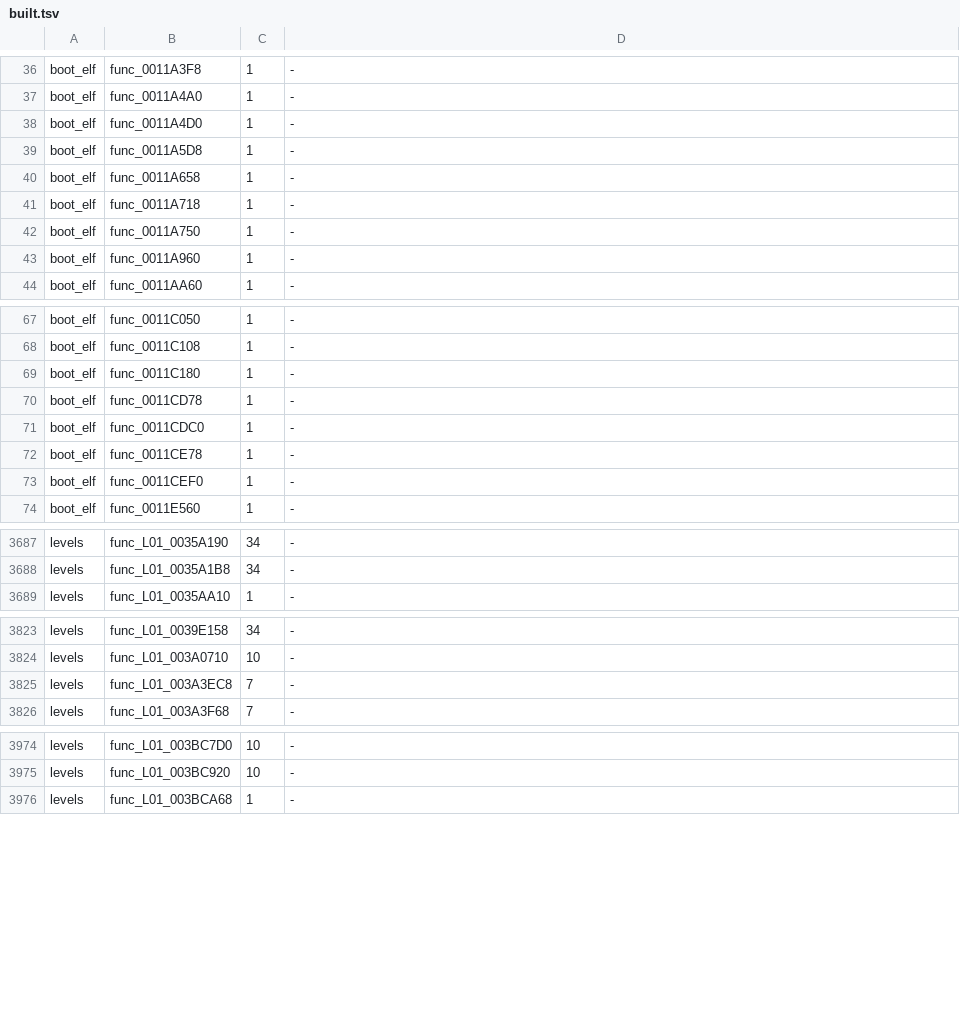
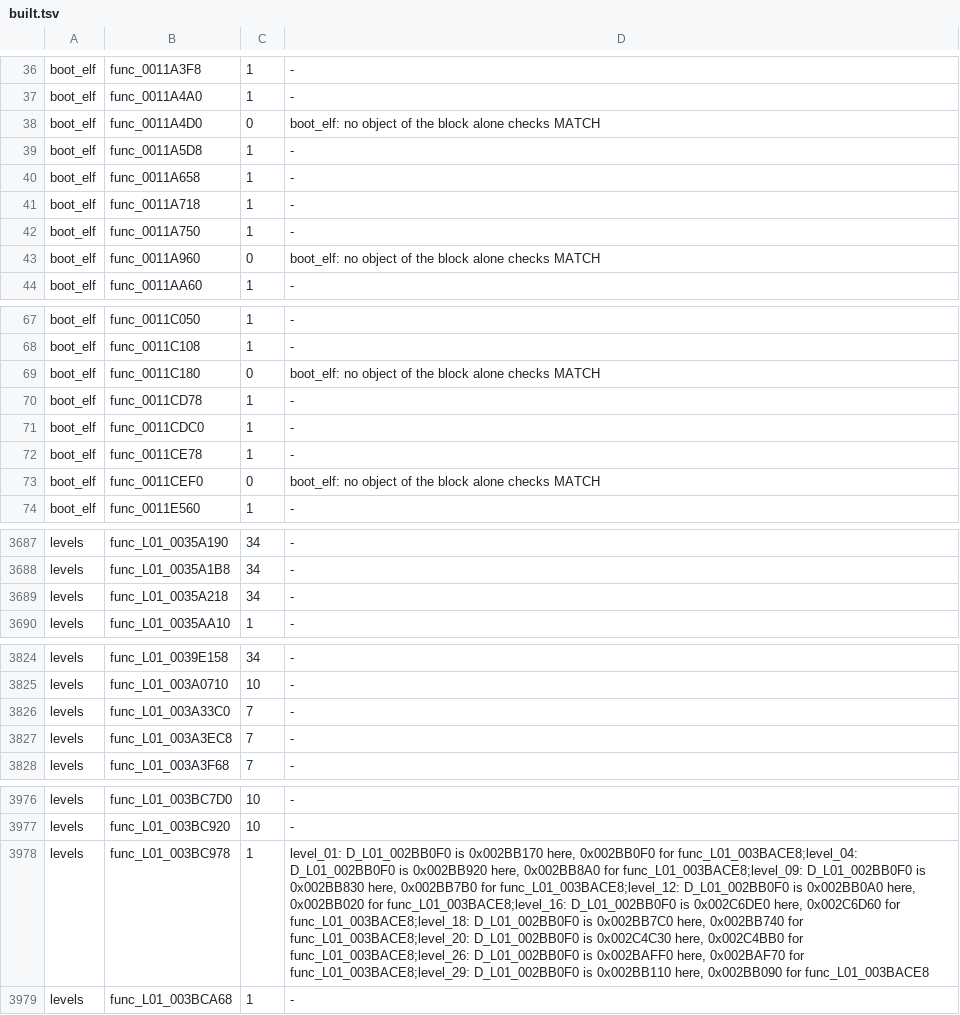
Before and after one commit to OpenRAC/rac3-decomp, a TSV file: config/us/built.tsv, drawn as a sheet; only a part is shown, gaps mark what is left out; the diff covers the shown part only; the diff names each change by its address in the sheet, - before the commit and + after, or states it on an @@ line.

```diff
--- a/config/us/built.tsv
+++ b/config/us/built.tsv
-C38: 1
+C38: 0
-D38: -
+D38: boot_elf: no object of the block alone checks MATCH
-C43: 1
+C43: 0
-D43: -
+D43: boot_elf: no object of the block alone checks MATCH
-C69: 1
+C69: 0
-D69: -
+D69: boot_elf: no object of the block alone checks MATCH
-C73: 1
+C73: 0
-D73: -
+D73: boot_elf: no object of the block alone checks MATCH
+row 3689: levels | func_L01_0035A218 | 34 | -
+row 3826: levels | func_L01_003A33C0 | 7 | -
+row 3978: levels | func_L01_003BC978 | 1 | level_01: D_L01_002BB0F0 is 0x002BB170 here, 0x002BB0F0 for func_L01_003BACE8;level_04: D_L01_002BB0F0 is 0x002BB920 here, 0x002BB8A0 for func_L01_003BACE8;level_09: D_L01_002BB0F0 is 0x002BB830 here, 0x002BB7B0 for func_L01_003BACE8;level_12: D_L01_002BB0F0 is 0x002BB0A0 here, 0x002BB020 for func_L01_003BACE8;level_16: D_L01_002BB0F0 is 0x002C6DE0 here, 0x002C6D60 for func_L01_003BACE8;level_18: D_L01_002BB0F0 is 0x002BB7C0 here, 0x002BB740 for func_L01_003BACE8;level_20: D_L01_002BB0F0 is 0x002C4C30 here, 0x002C4BB0 for func_L01_003BACE8;level_26: D_L01_002BB0F0 is 0x002BAFF0 here, 0x002BAF70 for func_L01_003BACE8;level_29: D_L01_002BB0F0 is 0x002BB110 here, 0x002BB090 for func_L01_003BACE8
```
Also changed, not shown: 3 added rows and 82 edited cells elsewhere in this file, 4 other files.
